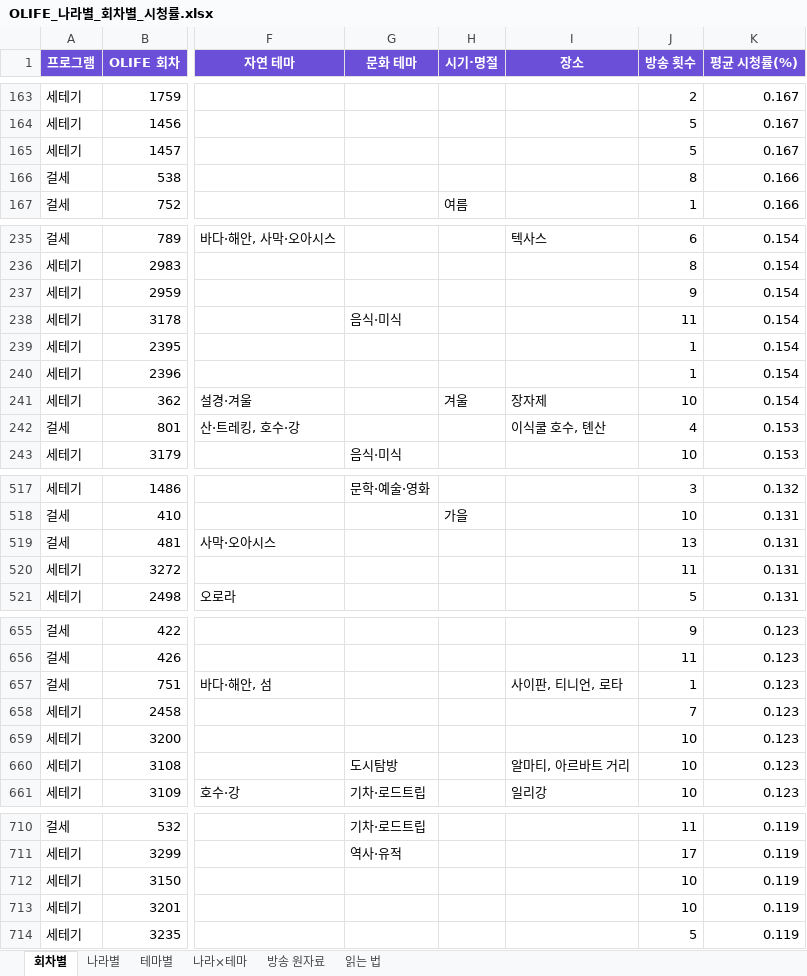
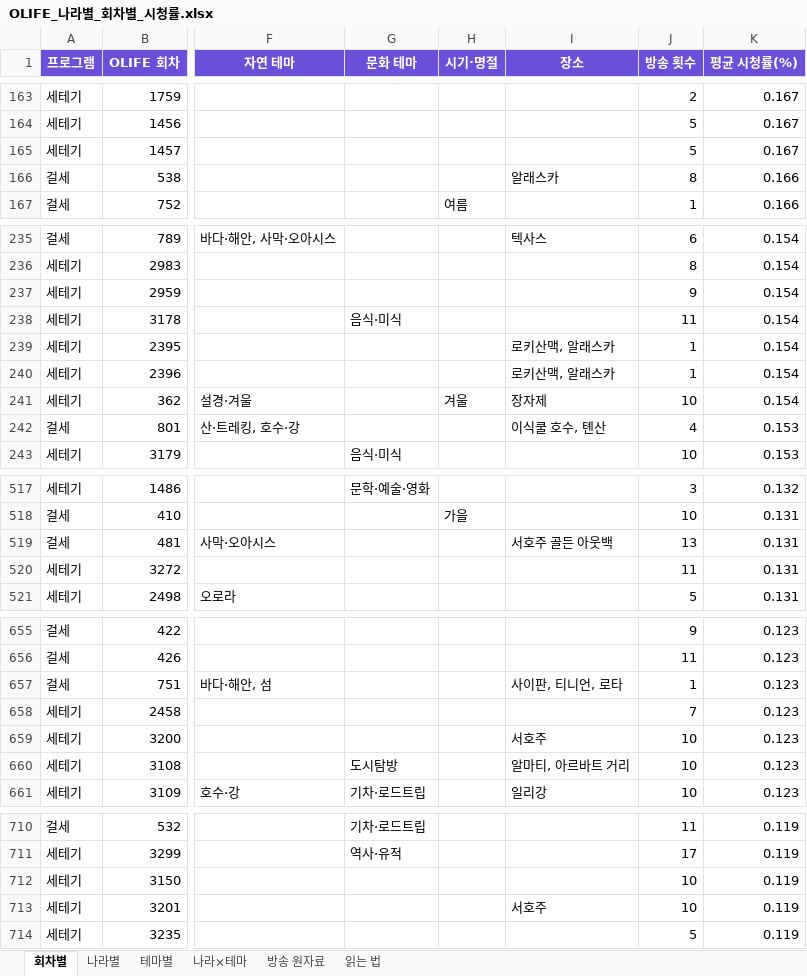
Before and after one commit to christine1150/kt-ena-programming-agent, an Excel workbook: docs/olife-geo/OLIFE_나라별_회차별_시청률.xlsx, sheet 회차별, drawn as a sheet; only a part is shown, gaps mark what is left out; values as stored, in another font and other column widths than the file's, no borders; the diff covers the shown part only; the diff names each change by its address in the sheet, - before the commit and + after, or states it on an @@ line.

```diff
--- a/docs/olife-geo/OLIFE_나라별_회차별_시청률.xlsx (sheet 회차별)
+++ b/docs/olife-geo/OLIFE_나라별_회차별_시청률.xlsx (sheet 회차별)
-I166 (장소): (empty)
+I166 (장소): 알래스카
-I239:I240 (장소): (empty)
+I239:I240 (장소): 로키산맥, 알래스카
-I519 (장소): (empty)
+I519 (장소): 서호주 골든 아웃백
-I659 (장소): (empty)
+I659 (장소): 서호주
-I713 (장소): (empty)
+I713 (장소): 서호주
```
Also changed, not shown: 2 edited cells elsewhere in this sheet, 5 other files.
